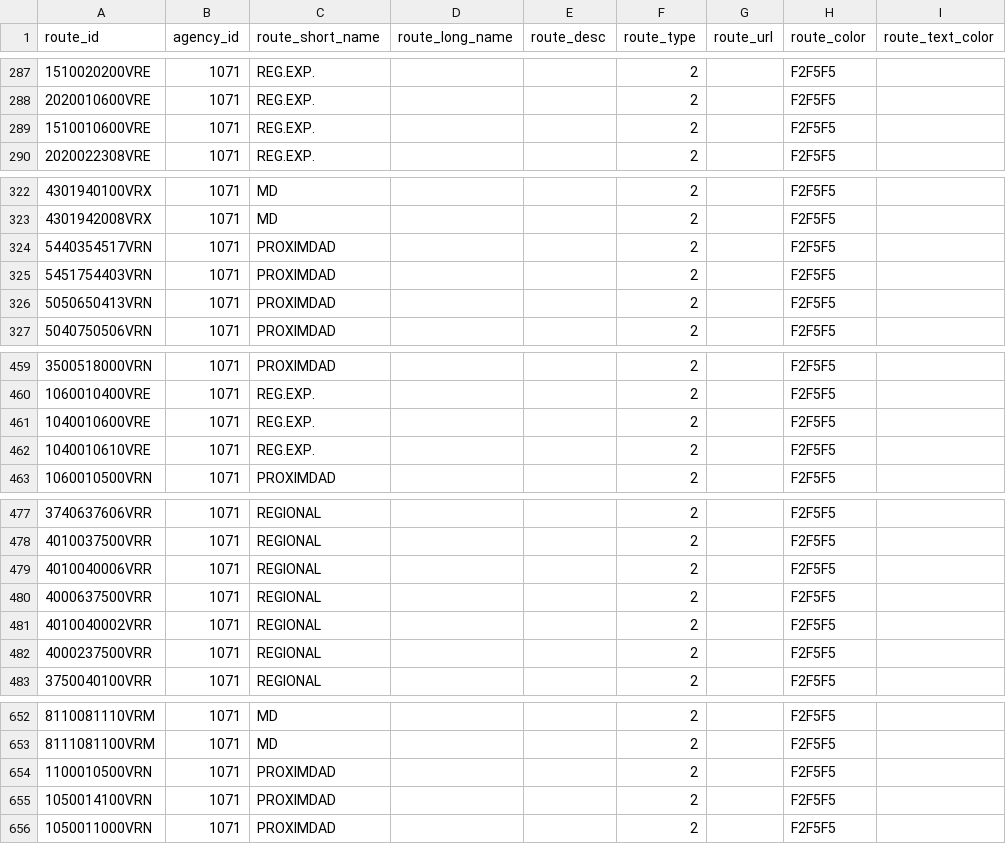
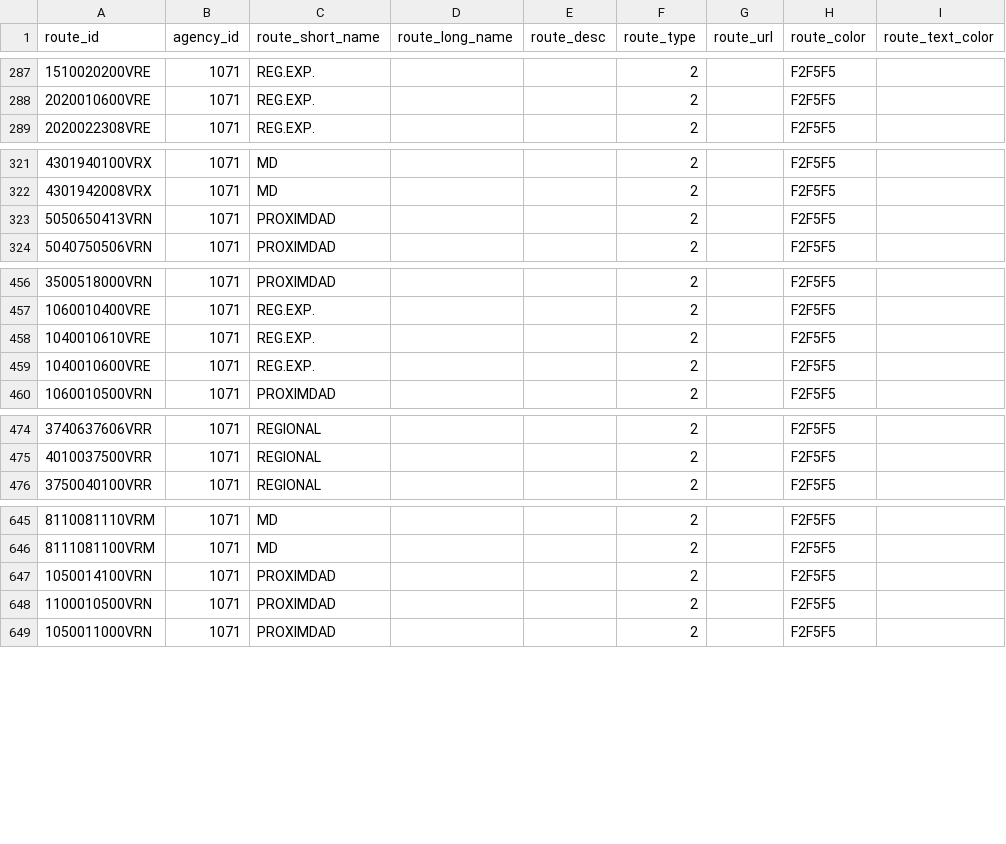
Before and after one commit to WireNext/laregorecorridogtfs, a CSV file: data_csv/routes.csv, drawn as a sheet; only a part is shown, gaps mark what is left out.

```diff
--- a/data_csv/routes.csv
+++ b/data_csv/routes.csv
@@ -288,3 +288,2 @@ route_id,agency_id,route_short_name,route_long_name,route_desc,route_type,route_
 2020010600VRE,1071,REG.EXP.,,,2,,F2F5F5,
-1510010600VRE,1071,REG.EXP.,,,2,,F2F5F5,
 2020022308VRE,1071,REG.EXP.,,,2,,F2F5F5,
@@ -323,4 +322,2 @@ route_id,agency_id,route_short_name,route_long_name,route_desc,route_type,route_
 4301942008VRX,1071,MD,,,2,,F2F5F5,
-5440354517VRN,1071,PROXIMDAD,,,2,,F2F5F5,
-5451754403VRN,1071,PROXIMDAD,,,2,,F2F5F5,
 5050650413VRN,1071,PROXIMDAD,,,2,,F2F5F5,
@@ -460,4 +457,4 @@ route_id,agency_id,route_short_name,route_long_name,route_desc,route_type,route_
 1060010400VRE,1071,REG.EXP.,,,2,,F2F5F5,
+1040010610VRE,1071,REG.EXP.,,,2,,F2F5F5,
 1040010600VRE,1071,REG.EXP.,,,2,,F2F5F5,
-1040010610VRE,1071,REG.EXP.,,,2,,F2F5F5,
 1060010500VRN,1071,PROXIMDAD,,,2,,F2F5F5,
@@ -478,6 +475,2 @@ route_id,agency_id,route_short_name,route_long_name,route_desc,route_type,route_
 4010037500VRR,1071,REGIONAL,,,2,,F2F5F5,
-4010040006VRR,1071,REGIONAL,,,2,,F2F5F5,
-4000637500VRR,1071,REGIONAL,,,2,,F2F5F5,
-4010040002VRR,1071,REGIONAL,,,2,,F2F5F5,
-4000237500VRR,1071,REGIONAL,,,2,,F2F5F5,
 3750040100VRR,1071,REGIONAL,,,2,,F2F5F5,
@@ -653,4 +646,4 @@ route_id,agency_id,route_short_name,route_long_name,route_desc,route_type,route_
 8111081100VRM,1071,MD,,,2,,F2F5F5,
+1050014100VRN,1071,PROXIMDAD,,,2,,F2F5F5,
 1100010500VRN,1071,PROXIMDAD,,,2,,F2F5F5,
-1050014100VRN,1071,PROXIMDAD,,,2,,F2F5F5,
 1050011000VRN,1071,PROXIMDAD,,,2,,F2F5F5,
```
Also changed, not shown: data_csv/stops.csv, 4 other files.
